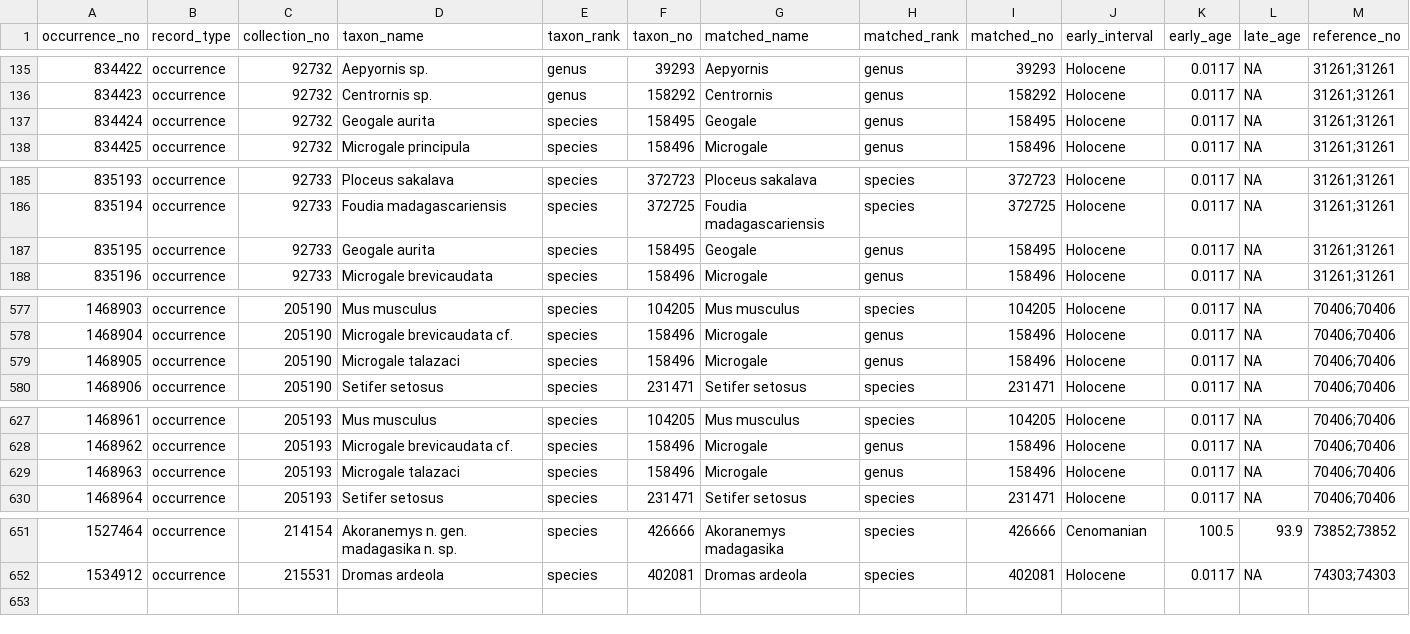
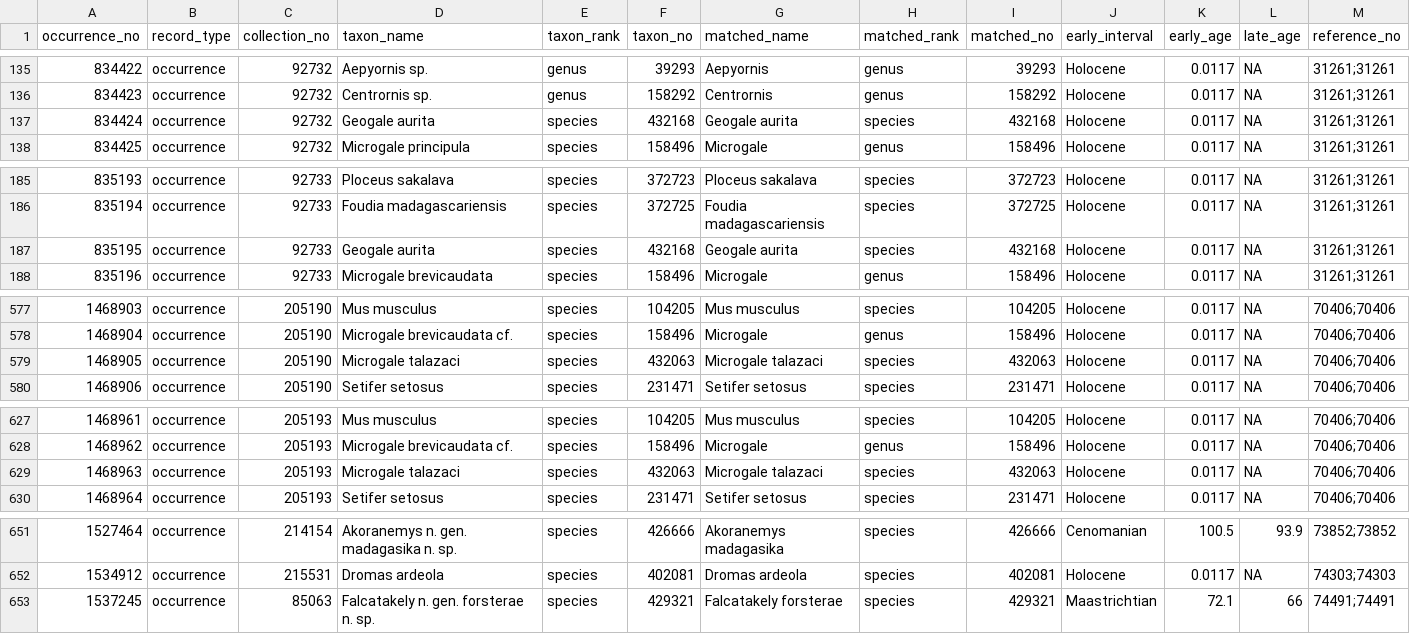
Before and after one commit to JuanCarrillo/Cenozoic-fossils-Madagascar, a CSV file: Fossils_Madagascar.csv, drawn as a sheet; only a part is shown, gaps mark what is left out; rows hold the shown columns only; the diff covers the shown part only; the diff names each change by its address in the sheet, - before the commit and + after, or states it on an @@ line.

Commit message:
Genera worldwide records
Download records of the genera worldwide

```diff
--- a/Fossils_Madagascar.csv
+++ b/Fossils_Madagascar.csv
-F137 (taxon_no): 158495
+F137 (taxon_no): 432168
-G137 (matched_name): Geogale
+G137 (matched_name): Geogale aurita
-H137 (matched_rank): genus
+H137 (matched_rank): species
-I137 (matched_no): 158495
+I137 (matched_no): 432168
-F187 (taxon_no): 158495
+F187 (taxon_no): 432168
-G187 (matched_name): Geogale
+G187 (matched_name): Geogale aurita
-H187 (matched_rank): genus
+H187 (matched_rank): species
-I187 (matched_no): 158495
+I187 (matched_no): 432168
-F579 (taxon_no): 158496
+F579 (taxon_no): 432063
-G579 (matched_name): Microgale
+G579 (matched_name): Microgale talazaci
-H579 (matched_rank): genus
+H579 (matched_rank): species
-I579 (matched_no): 158496
+I579 (matched_no): 432063
-F629 (taxon_no): 158496
+F629 (taxon_no): 432063
-G629 (matched_name): Microgale
+G629 (matched_name): Microgale talazaci
-H629 (matched_rank): genus
+H629 (matched_rank): species
-I629 (matched_no): 158496
+I629 (matched_no): 432063
+row 653: 1537245 | occurrence | 85063 | Falcatakely n. gen. forsterae n. sp. | species | 429321 | Falcatakely forsterae | species | 429321 | Maastrichtian | 72.1 | 66 | 74491;74491
```
Also changed, not shown: 5 edited cells elsewhere in this file, 3 other files.
